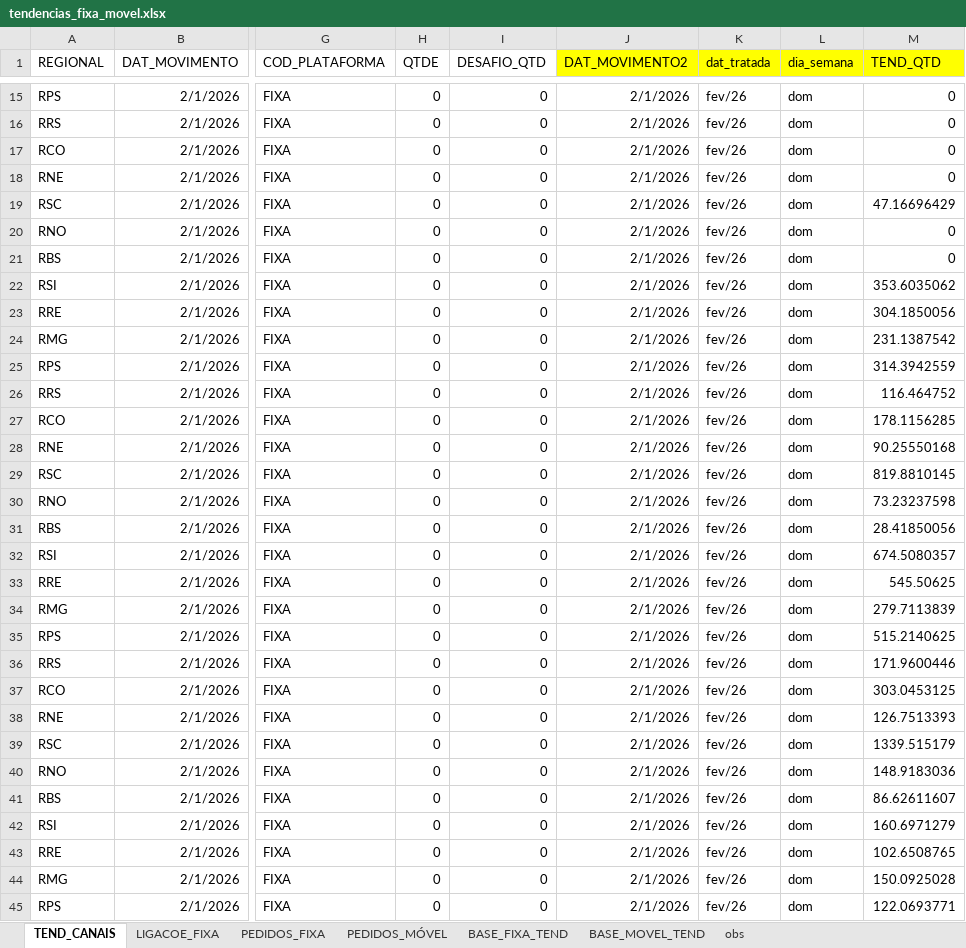
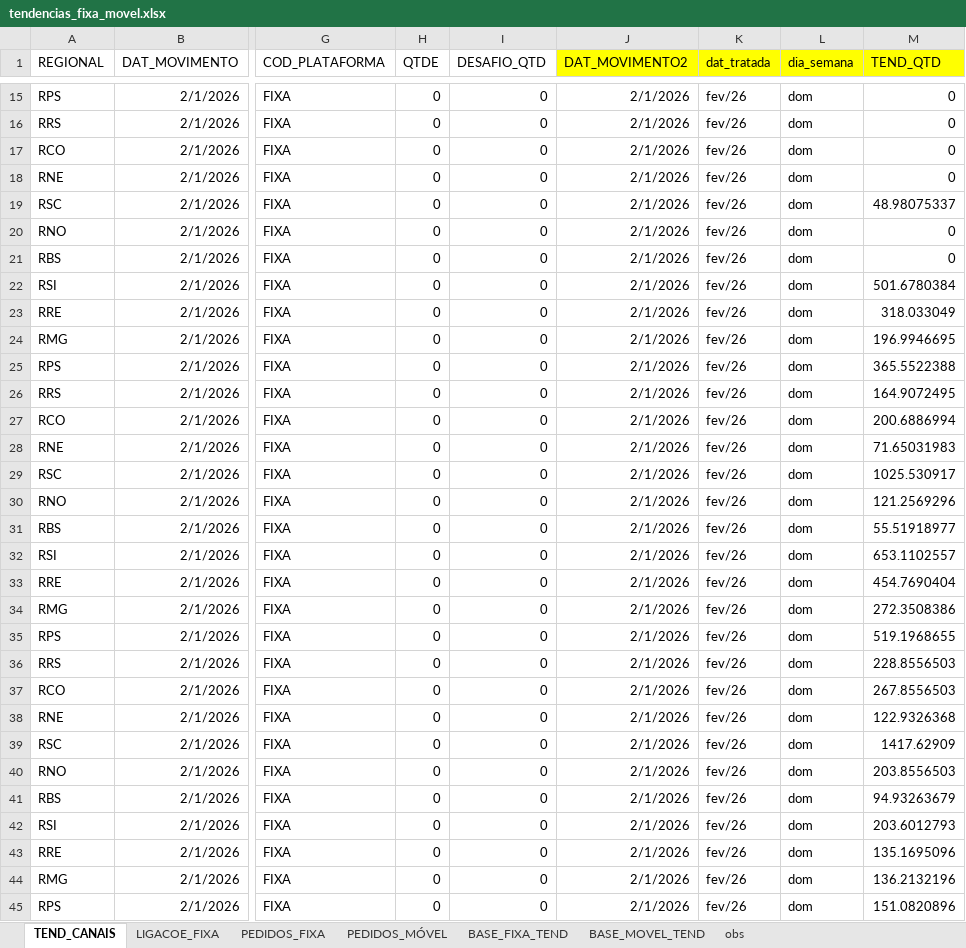
Before and after one commit to tjalmeida369/Dashboard-Canais, an Excel workbook: tendencias_fixa_movel.xlsx, sheet TEND_CANAIS, drawn as a sheet; only a part is shown, gaps mark what is left out; values as stored, in another font and other column widths than the file's, no borders; the diff covers the shown part only; the diff names each change by its address in the sheet, - before the commit and + after, or states it on an @@ line.

```diff
--- a/tendencias_fixa_movel.xlsx (sheet TEND_CANAIS)
+++ b/tendencias_fixa_movel.xlsx (sheet TEND_CANAIS)
-M19 (TEND_QTD): 47.16696429
+M19 (TEND_QTD): 48.98075337
-M22 (TEND_QTD): 353.6035062
+M22 (TEND_QTD): 501.6780384
-M23 (TEND_QTD): 304.1850056
+M23 (TEND_QTD): 318.033049
-M24 (TEND_QTD): 231.1387542
+M24 (TEND_QTD): 196.9946695
-M25 (TEND_QTD): 314.3942559
+M25 (TEND_QTD): 365.5522388
-M26 (TEND_QTD): 116.464752
+M26 (TEND_QTD): 164.9072495
-M27 (TEND_QTD): 178.1156285
+M27 (TEND_QTD): 200.6886994
-M28 (TEND_QTD): 90.25550168
+M28 (TEND_QTD): 71.65031983
-M29 (TEND_QTD): 819.8810145
+M29 (TEND_QTD): 1025.530917
-M30 (TEND_QTD): 73.23237598
+M30 (TEND_QTD): 121.2569296
-M31 (TEND_QTD): 28.41850056
+M31 (TEND_QTD): 55.51918977
-M32 (TEND_QTD): 674.5080357
+M32 (TEND_QTD): 653.1102557
-M33 (TEND_QTD): 545.50625
+M33 (TEND_QTD): 454.7690404
-M34 (TEND_QTD): 279.7113839
+M34 (TEND_QTD): 272.3508386
-M35 (TEND_QTD): 515.2140625
+M35 (TEND_QTD): 519.1968655
-M36 (TEND_QTD): 171.9600446
+M36 (TEND_QTD): 228.8556503
-M37 (TEND_QTD): 303.0453125
+M37 (TEND_QTD): 267.8556503
-M38 (TEND_QTD): 126.7513393
+M38 (TEND_QTD): 122.9326368
-M39 (TEND_QTD): 1339.515179
+M39 (TEND_QTD): 1417.62909
-M40 (TEND_QTD): 148.9183036
+M40 (TEND_QTD): 203.8556503
-M41 (TEND_QTD): 86.62611607
+M41 (TEND_QTD): 94.93263679
-M42 (TEND_QTD): 160.6971279
+M42 (TEND_QTD): 203.6012793
-M43 (TEND_QTD): 102.6508765
+M43 (TEND_QTD): 135.1695096
-M44 (TEND_QTD): 150.0925028
+M44 (TEND_QTD): 136.2132196
-M45 (TEND_QTD): 122.0693771
+M45 (TEND_QTD): 151.0820896
```
Also changed, not shown: 233 edited cells elsewhere in this sheet, sheet BASE_FIXA_TEND, sheet BASE_MOVEL_TEND, sheet PEDIDOS_MÓVEL, sheet LIGACOE_FIXA, sheet PEDIDOS_FIXA, 1 other file.
